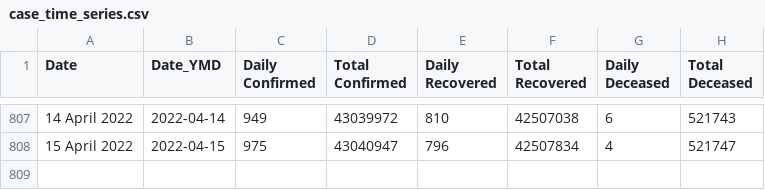
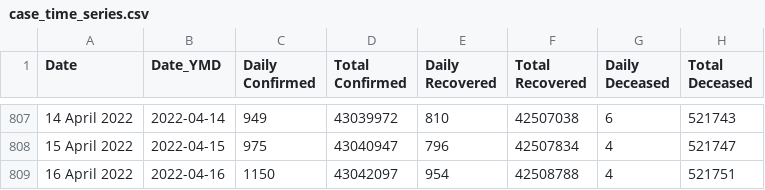
Before and after one commit to incovid19/data, a CSV file: csv/latest/case_time_series.csv, drawn as a sheet; only a part is shown, gaps mark what is left out.

```diff
--- a/csv/latest/case_time_series.csv
+++ b/csv/latest/case_time_series.csv
@@ -808 +808,2 @@ Date,Date_YMD,Daily Confirmed,Total Confirmed,Daily Recovered,Total Recovered,Da
 15 April 2022,2022-04-15,975,43040947,796,42507834,4,521747
+16 April 2022,2022-04-16,1150,43042097,954,42508788,4,521751
```
Also changed, not shown: csv/latest/district_wise.csv, csv/latest/state_wise.csv, 44 other files.
